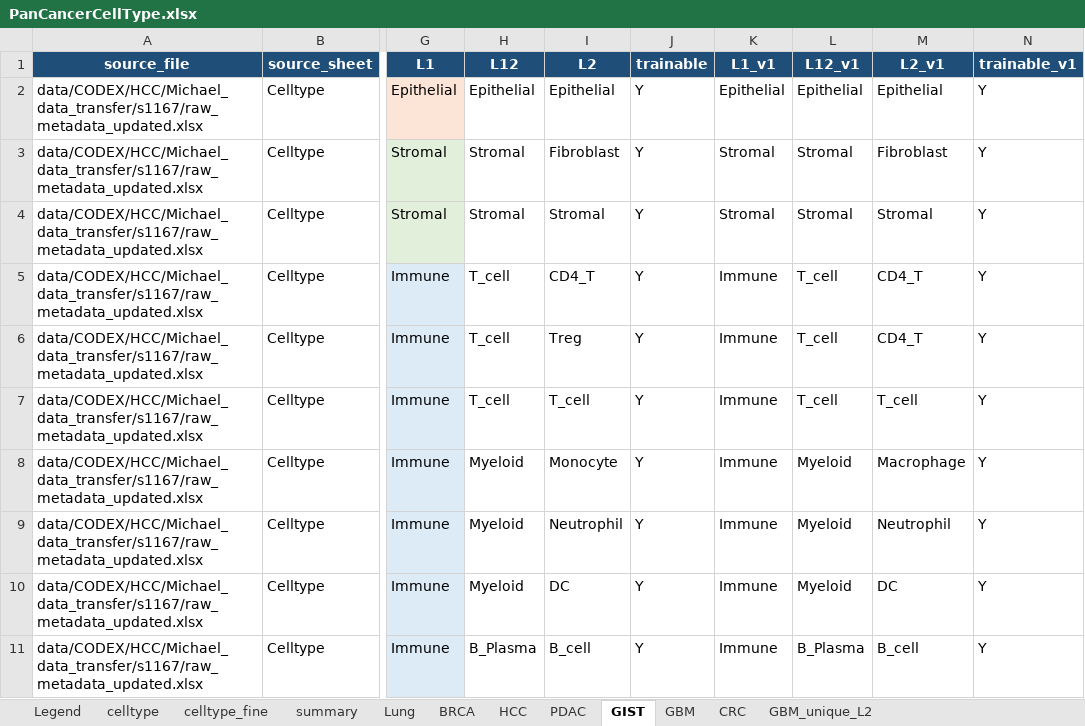
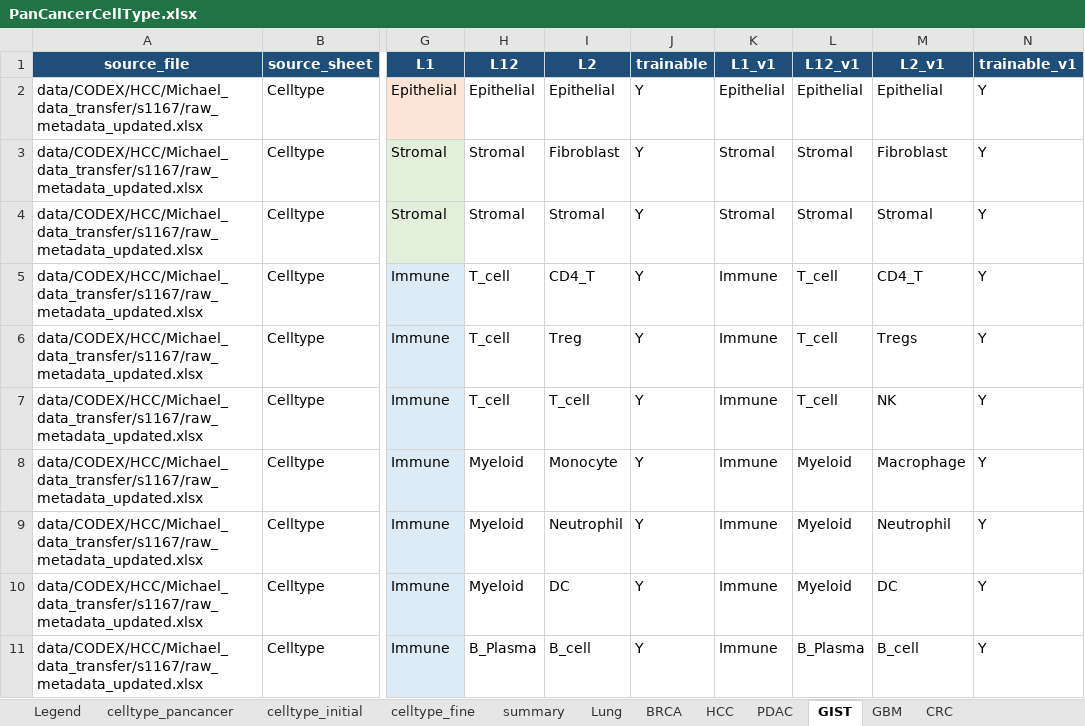
Before and after one commit to LingyuLi-math/Hist2Pheno, an Excel workbook: code/Hist2Pheno_pkg/dataset/PanCancerCellType.xlsx, sheet GIST, drawn as a sheet; only a part is shown, gaps mark what is left out; values as stored, in another font and other column widths than the file's, no borders; table styles not drawn; the diff names each change by its address in the sheet, - before the commit and + after, or states it on an @@ line.

Commit message:
update Xenium_crc and pancancer celltype

```diff
--- a/code/Hist2Pheno_pkg/dataset/PanCancerCellType.xlsx (sheet GIST)
+++ b/code/Hist2Pheno_pkg/dataset/PanCancerCellType.xlsx (sheet GIST)
-sheet tab: celltype
+sheet tab: celltype_pancancer
+sheet tab: celltype_initial
-M6 (L2_v1): CD4_T
+M6 (L2_v1): Tregs
-M7 (L2_v1): T_cell
+M7 (L2_v1): NK
```
Also changed, not shown: sheet celltype_pancancer, sheet GBM, sheet Legend, sheet Lung, sheet GBM_unique_L2, sheet HCC, 2 more sheets, 12 other files.
